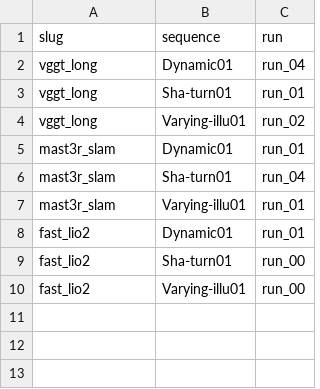
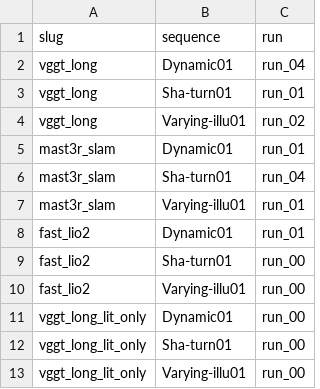
Before and after one commit to eliasbitsch/bEARL, a CSV file: results/cache/runs.csv, drawn as a sheet.

Commit message:
RQ3 with the OpenLORIS correct rate, published M3DGR values as context; lit-only diagnostic: VGGT-Long fails without dark frames as well

```diff
--- a/results/cache/runs.csv
+++ b/results/cache/runs.csv
@@ -10 +10,4 @@ fast_lio2,Sha-turn01,run_00
 fast_lio2,Varying-illu01,run_00
+vggt_long_lit_only,Dynamic01,run_00
+vggt_long_lit_only,Sha-turn01,run_00
+vggt_long_lit_only,Varying-illu01,run_00
```
Also changed, not shown: 21 other files.
